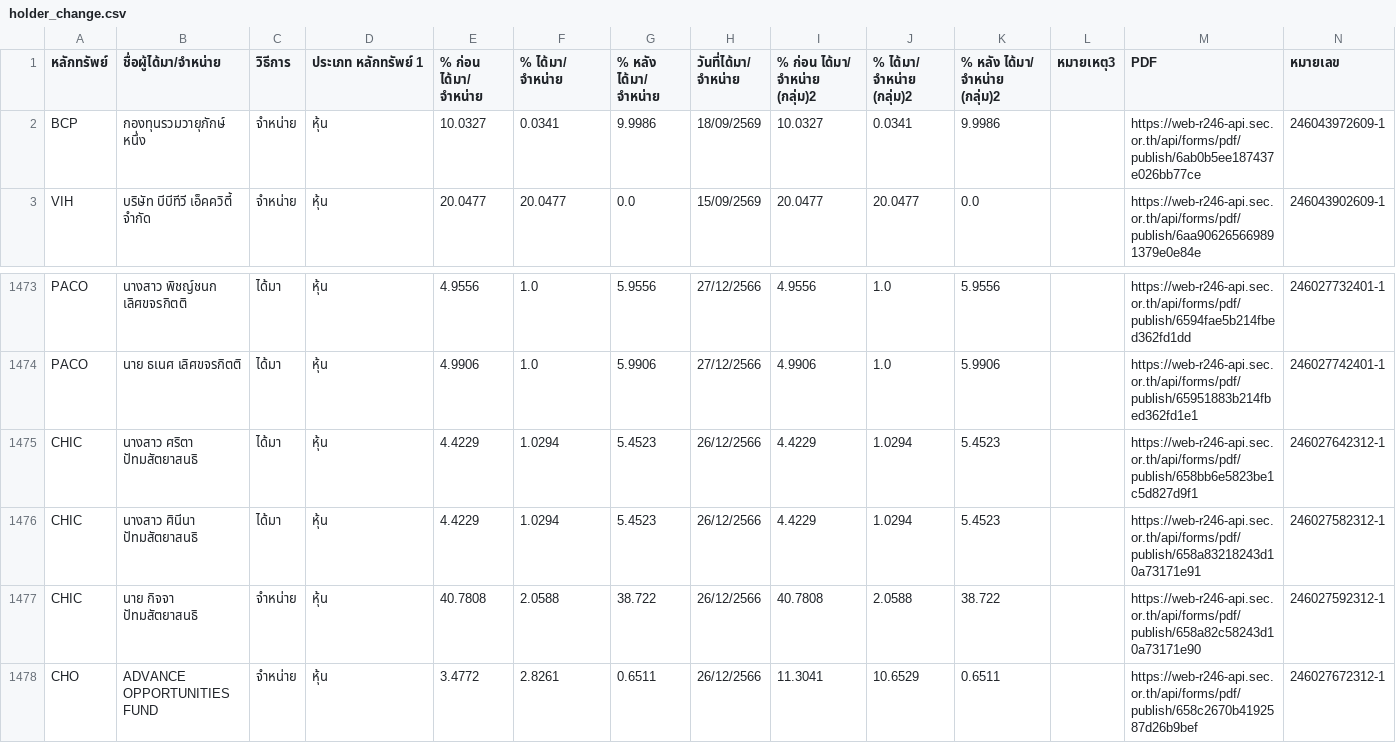
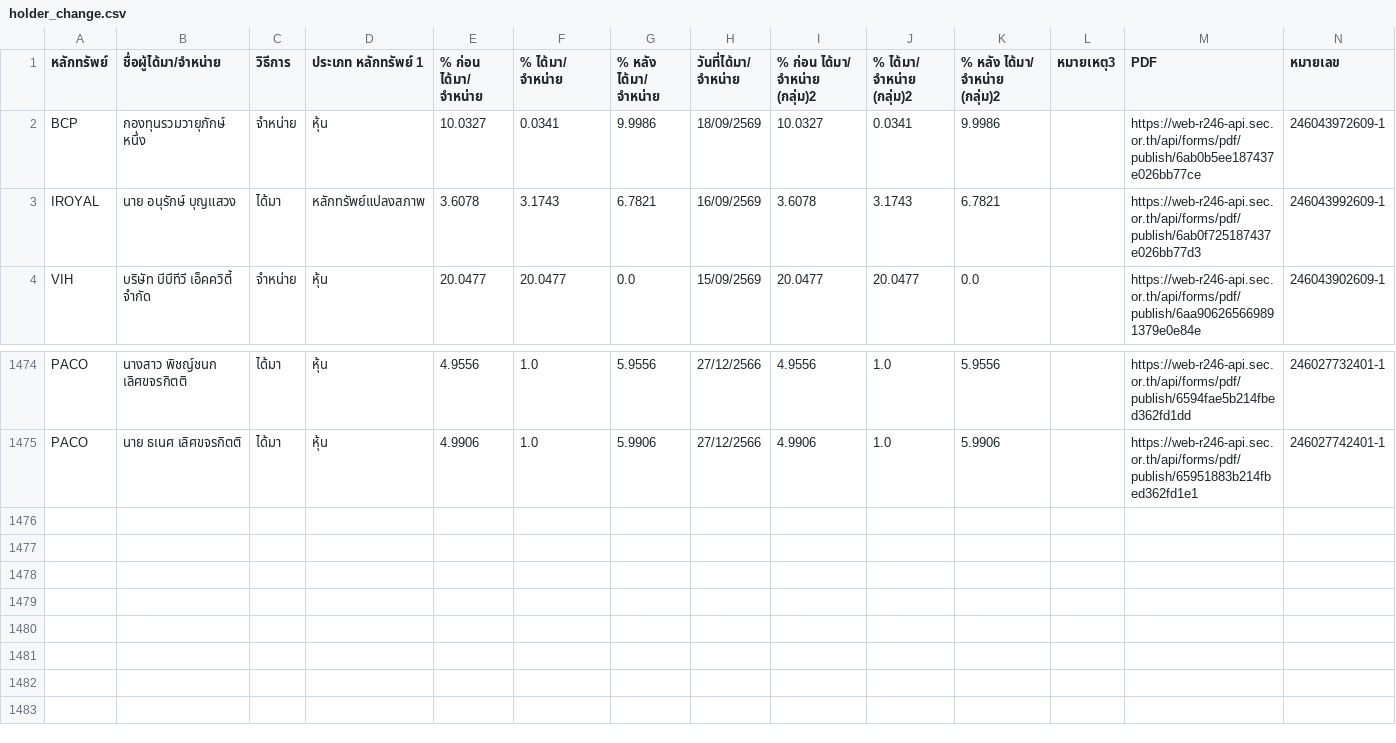
Before and after one commit to ake9522/holder_change, a CSV file: data_holder_change/holder_change.csv, drawn as a sheet; only a part is shown, gaps mark what is left out; removed rows and columns are numbered as before the commit, all else as after; the diff names each change by its address in the sheet, - before the commit and + after, or states it on an @@ line.

```diff
--- a/data_holder_change/holder_change.csv
+++ b/data_holder_change/holder_change.csv
+row 3: IROYAL | นาย อนุรักษ์ บุญแสวง | ได้มา | หลักทรัพย์แปลงสภาพ | 3.6078 | 3.1743 | 6.7821 | 16/09/2569 | 3.6078 | 3.1743 | 6.7821 |  | https://web-r246-api.sec.or.th/api/forms/pdf/publish/6ab0f725187437e026bb77d3 | 246043992609-1
-row 1475: CHIC | นางสาว ศริตา ปัทมสัตยาสนธิ | ได้มา | หุ้น | 4.4229 | 1.0294 | 5.4523 | 26/12/2566 | 4.4229 | 1.0294 | 5.4523 |  | https://web-r246-api.sec.or.th/api/forms/pdf/publish/658bb6e5823be1c5d827d9f1 | 246027642312-1
-row 1476: CHIC | นางสาว ศินีนา ปัทมสัตยาสนธิ | ได้มา | หุ้น | 4.4229 | 1.0294 | 5.4523 | 26/12/2566 | 4.4229 | 1.0294 | 5.4523 |  | https://web-r246-api.sec.or.th/api/forms/pdf/publish/658a83218243d10a73171e91 | 246027582312-1
-row 1477: CHIC | นาย กิจจา ปัทมสัตยาสนธิ | จำหน่าย | หุ้น | 40.7808 | 2.0588 | 38.722 | 26/12/2566 | 40.7808 | 2.0588 | 38.722 |  | https://web-r246-api.sec.or.th/api/forms/pdf/publish/658a82c58243d10a73171e90 | 246027592312-1
-row 1478: CHO | ADVANCE OPPORTUNITIES FUND | จำหน่าย | หุ้น | 3.4772 | 2.8261 | 0.6511 | 26/12/2566 | 11.3041 | 10.6529 | 0.6511 |  | https://web-r246-api.sec.or.th/api/forms/pdf/publish/658c2670b4192587d26b9bef | 246027672312-1
```
